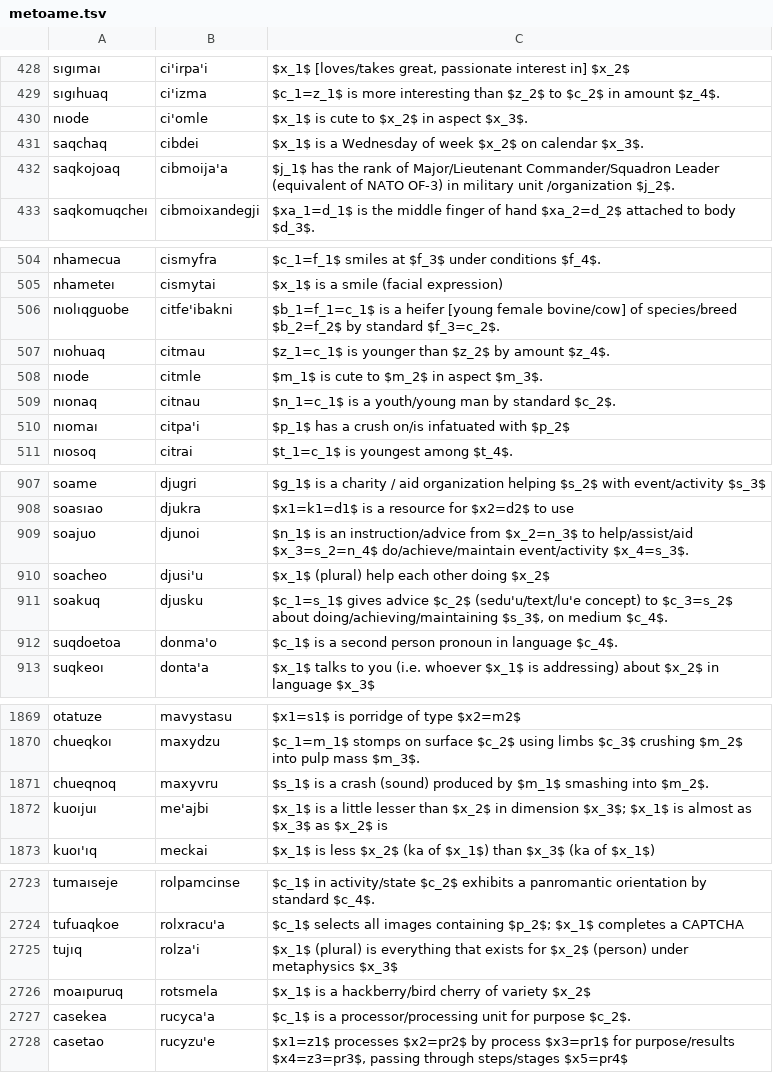
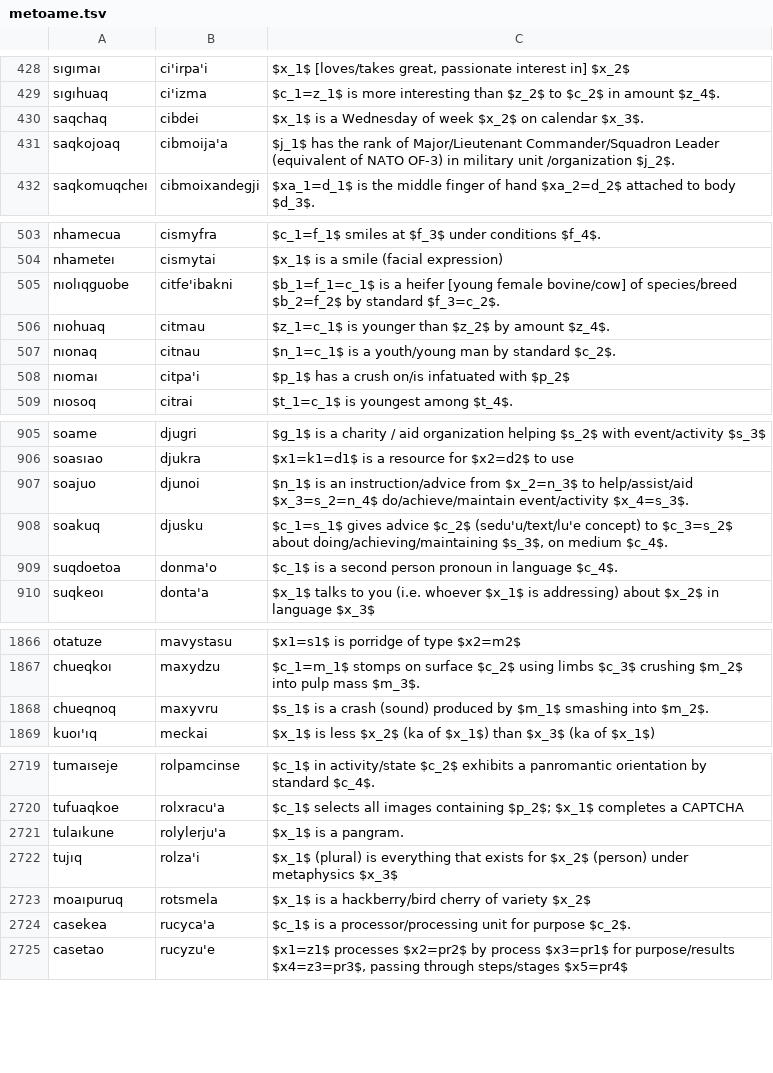
Before and after one commit to mi2ebi/jvoaq, a TSV file: metoame.tsv, drawn as a sheet; only a part is shown, gaps mark what is left out; removed rows and columns are numbered as before the commit, all else as after; the diff covers the shown part only; the diff names each change by its address in the sheet, - before the commit and + after, or states it on an @@ line.

```diff
--- a/metoame.tsv
+++ b/metoame.tsv
-row 430: nıode | ci'omle | $x_1$ is cute to $x_2$ in aspect $x_3$.
-row 508: nıode | citmle | $m_1$ is cute to $m_2$ in aspect $m_3$.
-row 910: soacheo | djusi'u | $x_1$ (plural) help each other doing $x_2$
-row 1872: kuoıjuı | me'ajbi | $x_1$ is a little lesser than $x_2$ in dimension $x_3$; $x_1$ is almost as $x_3$ as $x_2$ is
+row 2721: tulaıkune | rolylerju'a | $x_1$ is a pangram.
```
Also changed, not shown: 2 removed rows elsewhere in this file, 1 other file.
